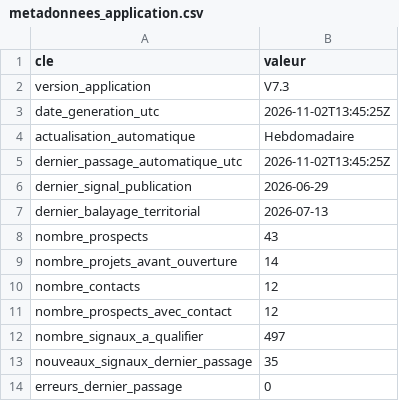
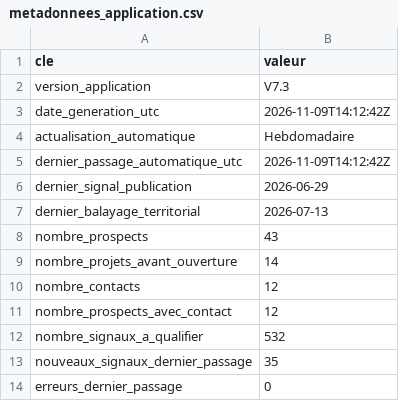
Before and after one commit to klemau84/radar-prospects, a CSV file: data/metadonnees_application.csv, drawn as a sheet.

```diff
--- a/data/metadonnees_application.csv
+++ b/data/metadonnees_application.csv
@@ -2,5 +2,5 @@
 version_application,V7.3
-date_generation_utc,2026-11-02T13:45:25Z
+date_generation_utc,2026-11-09T14:12:42Z
 actualisation_automatique,Hebdomadaire
-dernier_passage_automatique_utc,2026-11-02T13:45:25Z
+dernier_passage_automatique_utc,2026-11-09T14:12:42Z
 dernier_signal_publication,2026-06-29
@@ -11,3 +11,3 @@ nombre_contacts,12
 nombre_prospects_avec_contact,12
-nombre_signaux_a_qualifier,497
+nombre_signaux_a_qualifier,532
 nouveaux_signaux_dernier_passage,35
```
Also changed, not shown: data/etat_donnees.csv, data/historique_mises_a_jour.csv, 4 other files.
